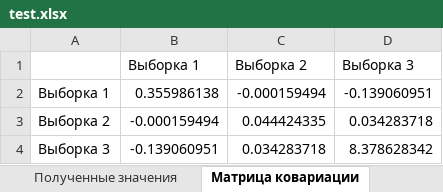
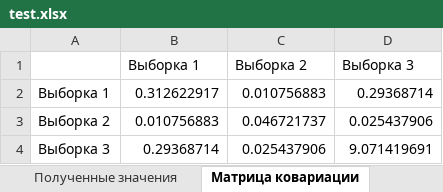
Before and after one commit to kirill-nekurim/StatJava, an Excel workbook: test.xlsx, sheet Матрица ковариации, drawn as a sheet; values as stored, in another font and other column widths than the file's, no borders; the diff names each change by its address in the sheet, - before the commit and + after, or states it on an @@ line.

```diff
--- a/test.xlsx (sheet Матрица ковариации)
+++ b/test.xlsx (sheet Матрица ковариации)
-B2 (Выборка 1): 0.355986138
+B2 (Выборка 1): 0.312622917
-C2 (Выборка 2): -0.000159494
+C2 (Выборка 2): 0.010756883
-D2 (Выборка 3): -0.139060951
+D2 (Выборка 3): 0.29368714
-B3 (Выборка 1): -0.000159494
+B3 (Выборка 1): 0.010756883
-C3 (Выборка 2): 0.044424335
+C3 (Выборка 2): 0.046721737
-D3 (Выборка 3): 0.034283718
+D3 (Выборка 3): 0.025437906
-B4 (Выборка 1): -0.139060951
+B4 (Выборка 1): 0.29368714
-C4 (Выборка 2): 0.034283718
+C4 (Выборка 2): 0.025437906
-D4 (Выборка 3): 8.378628342
+D4 (Выборка 3): 9.071419691
```
Also changed, not shown: sheet Полученные значения, 1 other file.
